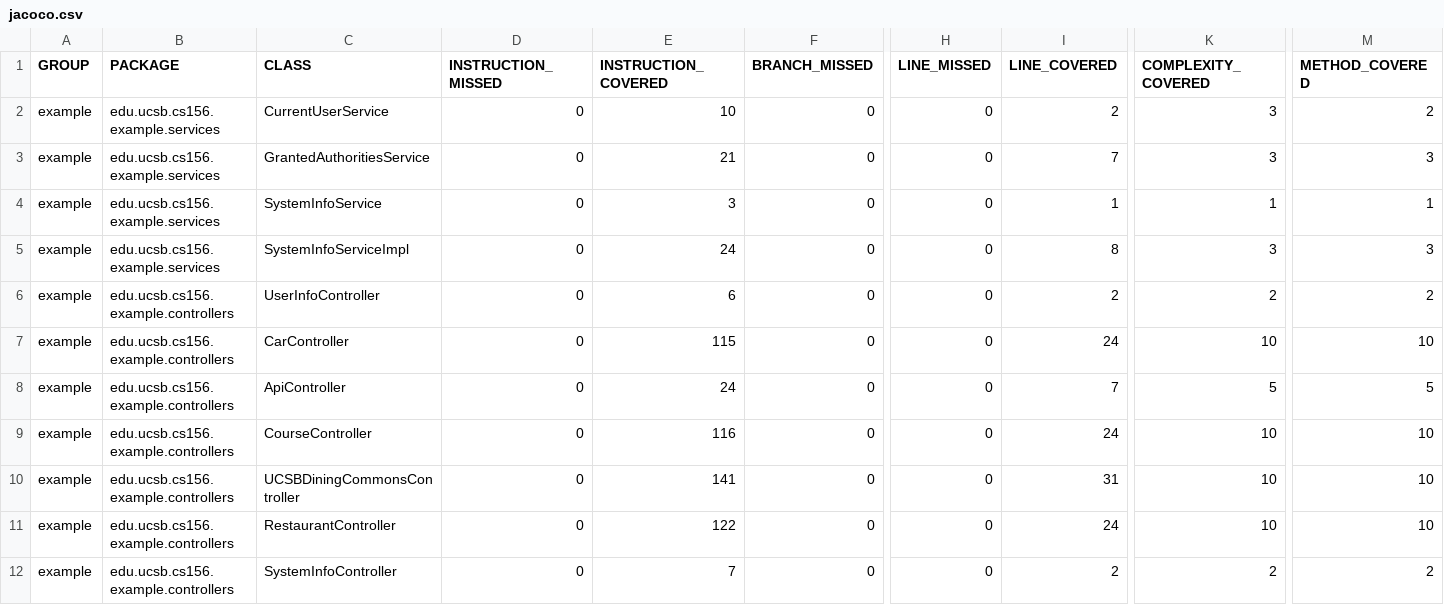
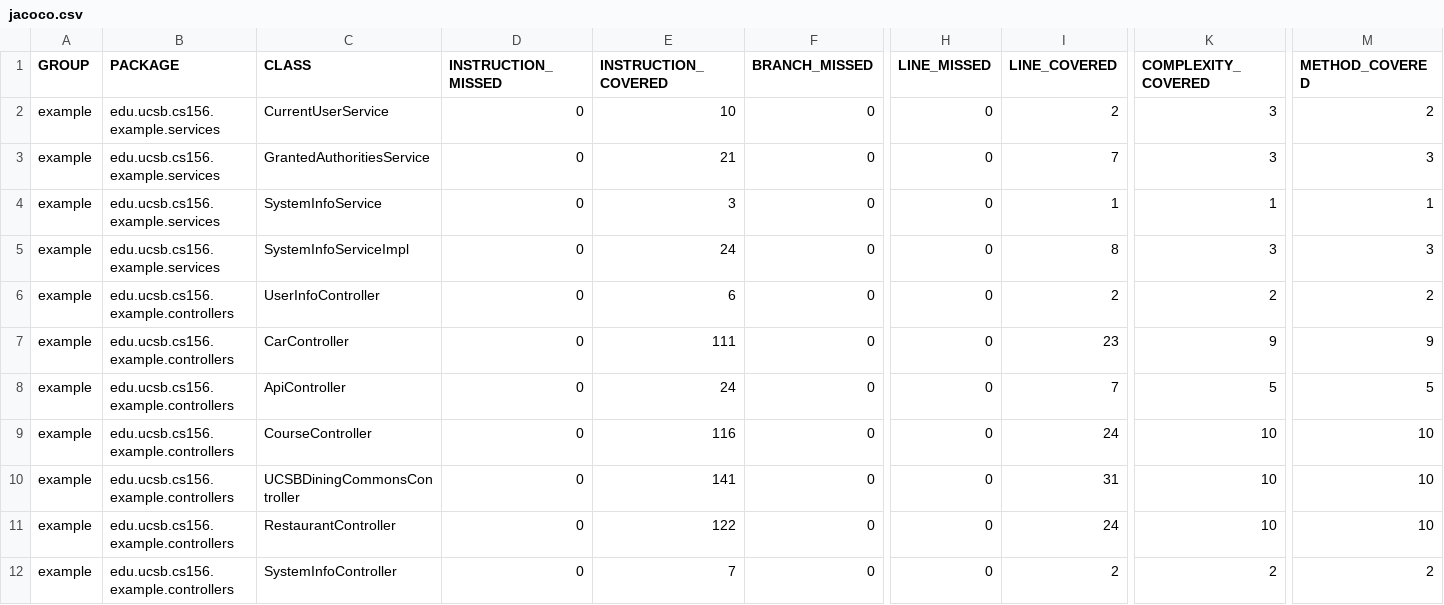
Before and after one commit to ucsb-cs156-s23/team03-s23-5pm-1, a CSV file: prs/18/jacoco/jacoco.csv, drawn as a sheet; only a part is shown, gaps mark what is left out; the diff names each change by its address in the sheet, - before the commit and + after, or states it on an @@ line.

```diff
--- a/prs/18/jacoco/jacoco.csv
+++ b/prs/18/jacoco/jacoco.csv
-E7 (INSTRUCTION_COVERED): 115
+E7 (INSTRUCTION_COVERED): 111
-I7 (LINE_COVERED): 24
+I7 (LINE_COVERED): 23
-K7 (COMPLEXITY_COVERED): 10
+K7 (COMPLEXITY_COVERED): 9
-M7 (METHOD_COVERED): 10
+M7 (METHOD_COVERED): 9
```
Also changed, not shown: 7 other files.
